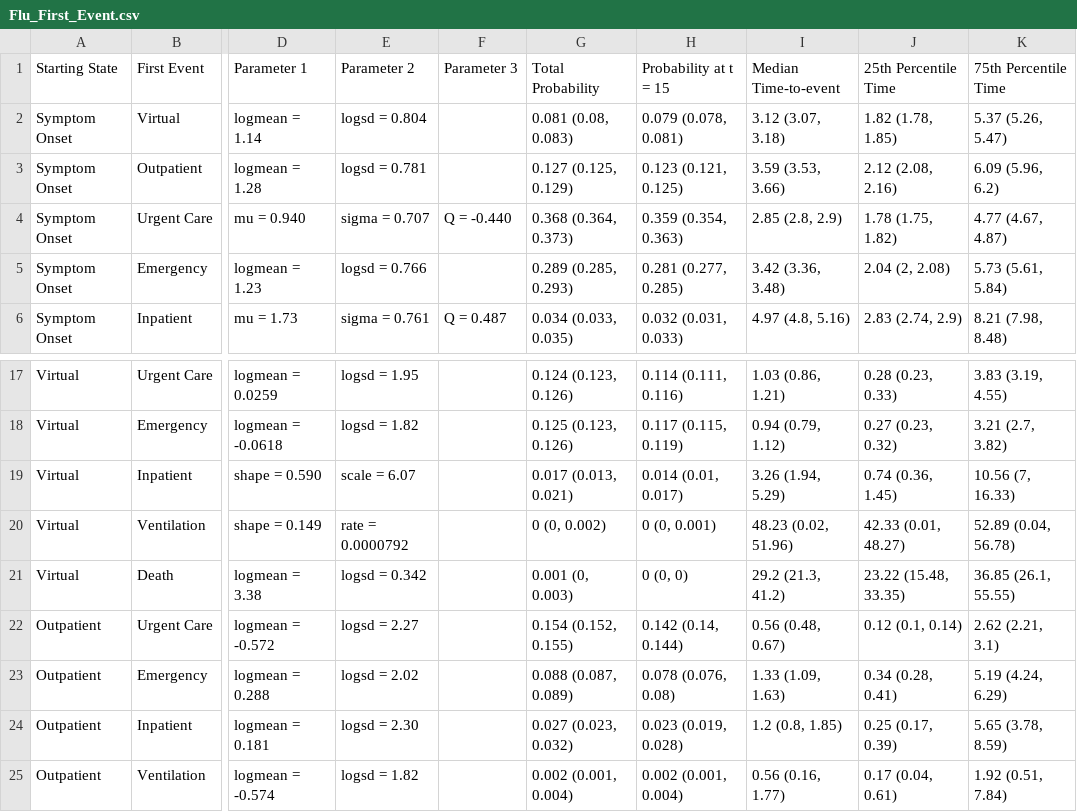
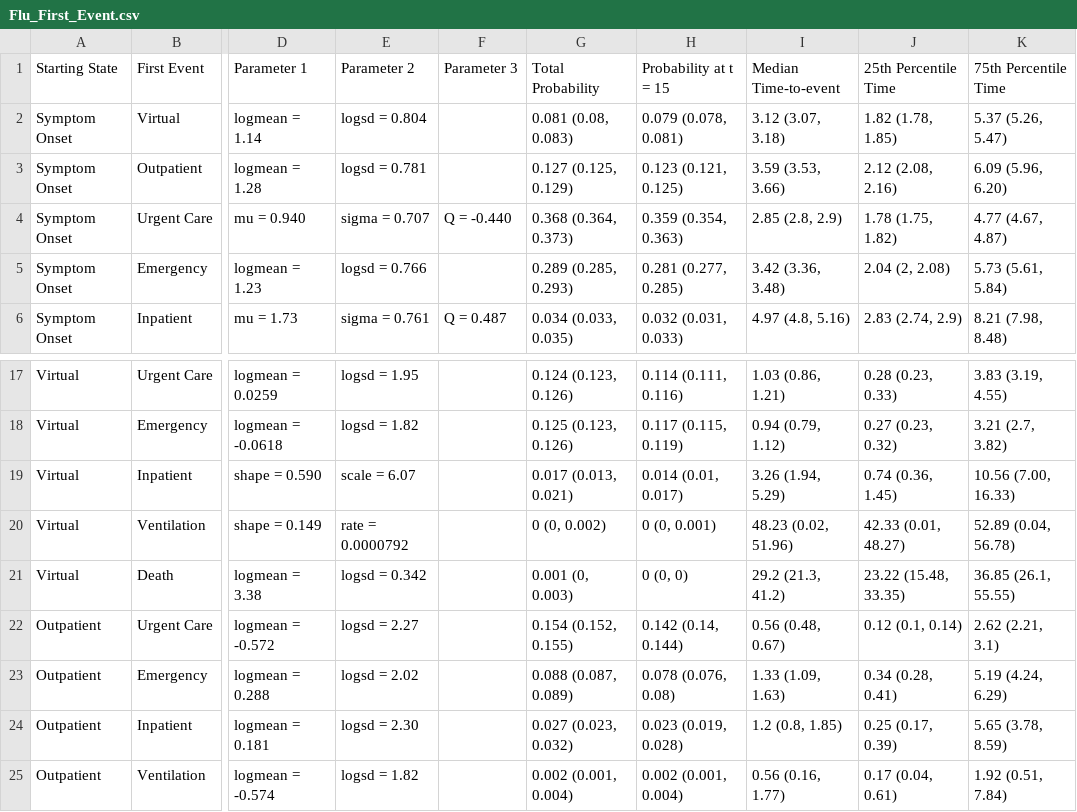
Before and after one commit to ntparker3/Resp_params, a CSV file: parameter_tables/Flu/Flu_First_Event.csv, drawn as a sheet; only a part is shown, gaps mark what is left out; the diff names each change by its address in the sheet, - before the commit and + after, or states it on an @@ line.

```diff
--- a/parameter_tables/Flu/Flu_First_Event.csv
+++ b/parameter_tables/Flu/Flu_First_Event.csv
-K3 (75th Percentile Time): 6.09 (5.96, 6.2)
+K3 (75th Percentile Time): 6.09 (5.96, 6.20)
-K19 (75th Percentile Time): 10.56 (7, 16.33)
+K19 (75th Percentile Time): 10.56 (7.00, 16.33)
```
Also changed, not shown: parameter_tables/Flu/Flu_Event_Orworse.csv.
